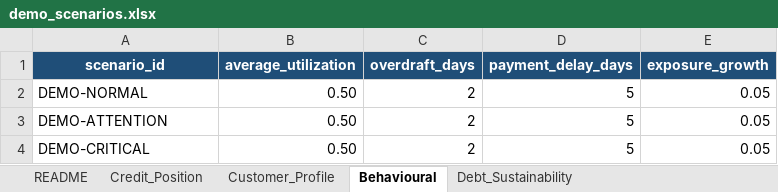
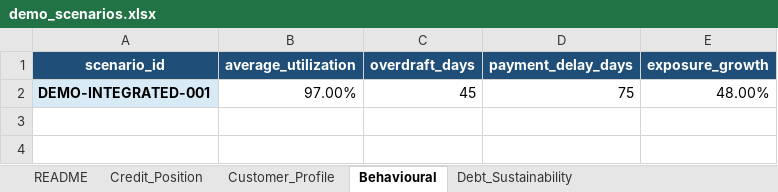
Before and after one commit to danielematix67-boop/credit-assessment-system, an Excel workbook: examples/excel/demo_scenarios.xlsx, sheet Behavioural, drawn as a sheet; values as stored, in another font and other column widths than the file's, no borders; removed rows and columns are numbered as before the commit, all else as after; the diff names each change by its address in the sheet, - before the commit and + after, or states it on an @@ line.

Commit message:
update excel demo

```diff
--- a/examples/excel/demo_scenarios.xlsx (sheet Behavioural)
+++ b/examples/excel/demo_scenarios.xlsx (sheet Behavioural)
-row 2: DEMO-NORMAL | 0.50 | 2 | 5 | 0.05
-row 3: DEMO-ATTENTION | 0.50 | 2 | 5 | 0.05
-row 4: DEMO-CRITICAL | 0.50 | 2 | 5 | 0.05
+row 2: DEMO-INTEGRATED-001 | 97.00% | 45 | 75 | 48.00%
```
Also changed, not shown: sheet Customer_Profile, sheet Credit_Position, sheet README, sheet Debt_Sustainability.
